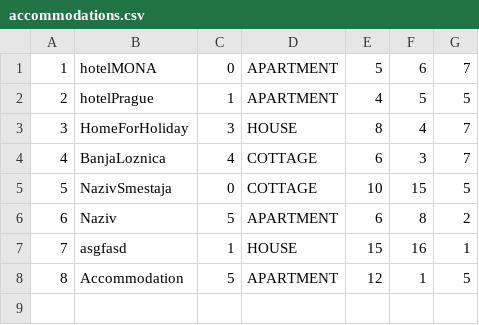
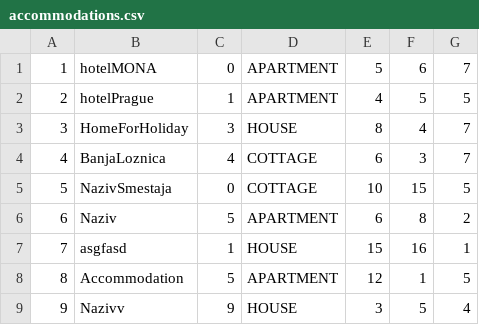
Before and after one commit to BrziGolub/booking, a CSV file: Booking/Booking/Resources/Data/accommodations.csv, drawn as a sheet.

```diff
--- a/Booking/Booking/Resources/Data/accommodations.csv
+++ b/Booking/Booking/Resources/Data/accommodations.csv
@@ -8 +8,2 @@
 8|Accommodation|5|APARTMENT|12|1|5
+9|Nazivv|9|HOUSE|3|5|4
```
Also changed, not shown: Booking/Booking/Resources/Data/accommodationImages.csv, 2 other files.
